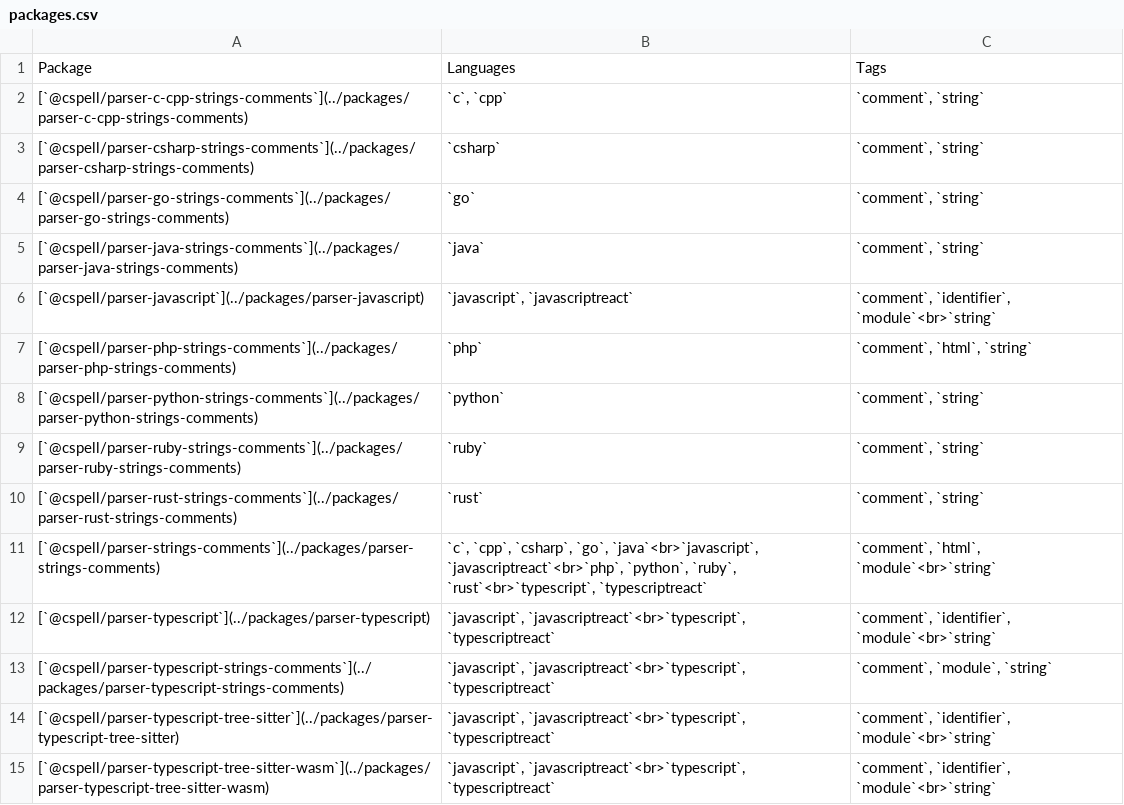
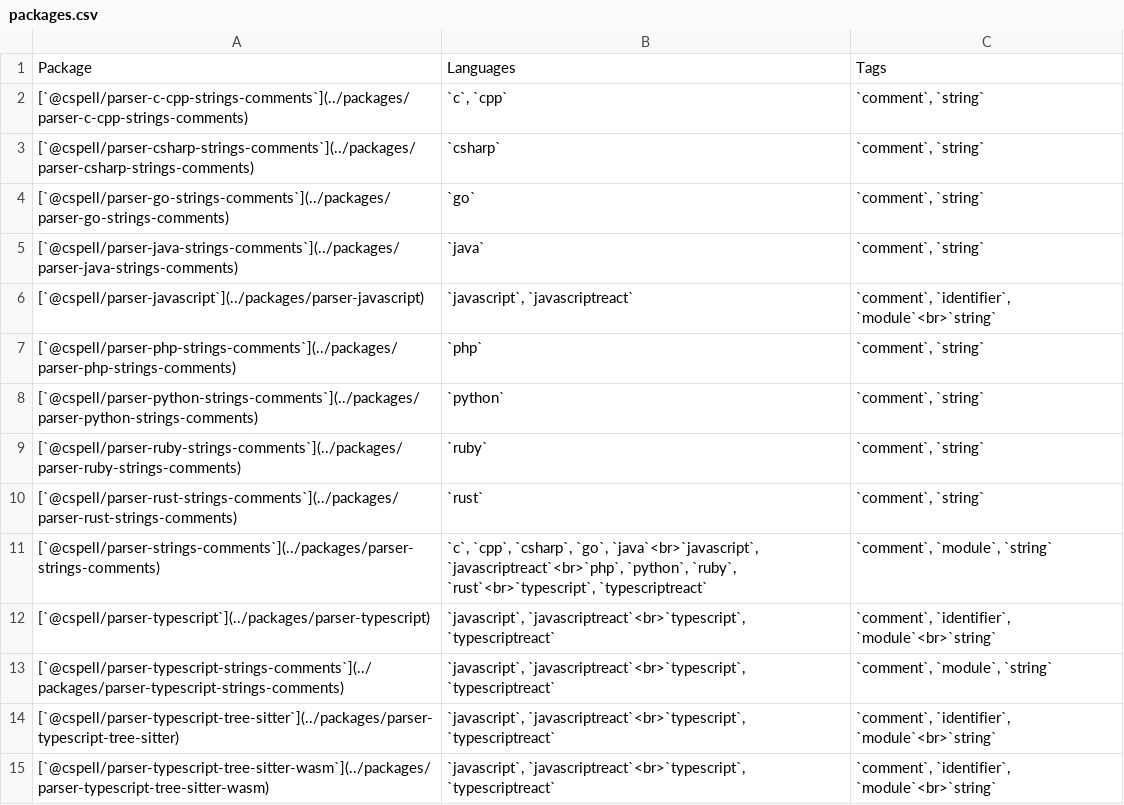
Before and after one commit to streetsidesoftware/cspell-parsers, a CSV file: static/packages.csv, drawn as a sheet.

```diff
--- a/static/packages.csv
+++ b/static/packages.csv
@@ -6,3 +6,3 @@ Package,Languages,Tags
 [`@cspell/parser-javascript`](../packages/parser-javascript),"`javascript`, `javascriptreact`","`comment`, `identifier`, `module`<br>`string`"
-[`@cspell/parser-php-strings-comments`](../packages/parser-php-strings-comments),`php`,"`comment`, `html`, `string`"
+[`@cspell/parser-php-strings-comments`](../packages/parser-php-strings-comments),`php`,"`comment`, `string`"
 [`@cspell/parser-python-strings-comments`](../packages/parser-python-strings-comments),`python`,"`comment`, `string`"
@@ -10,3 +10,3 @@ Package,Languages,Tags
 [`@cspell/parser-rust-strings-comments`](../packages/parser-rust-strings-comments),`rust`,"`comment`, `string`"
-[`@cspell/parser-strings-comments`](../packages/parser-strings-comments),"`c`, `cpp`, `csharp`, `go`, `java`<br>`javascript`, `javascriptreact`<br>`php`, `python`, `ruby`, `rust`<br>`typescript`, `typescriptreact`","`comment`, `html`, `module`<br>`string`"
+[`@cspell/parser-strings-comments`](../packages/parser-strings-comments),"`c`, `cpp`, `csharp`, `go`, `java`<br>`javascript`, `javascriptreact`<br>`php`, `python`, `ruby`, `rust`<br>`typescript`, `typescriptreact`","`comment`, `module`, `string`"
 [`@cspell/parser-typescript`](../packages/parser-typescript),"`javascript`, `javascriptreact`<br>`typescript`, `typescriptreact`","`comment`, `identifier`, `module`<br>`string`"
```
Also changed, not shown: packages/parser-example/docs/tags-table.csv, packages/parser-php-strings-comments/docs/tags-table.csv, 25 other files.
